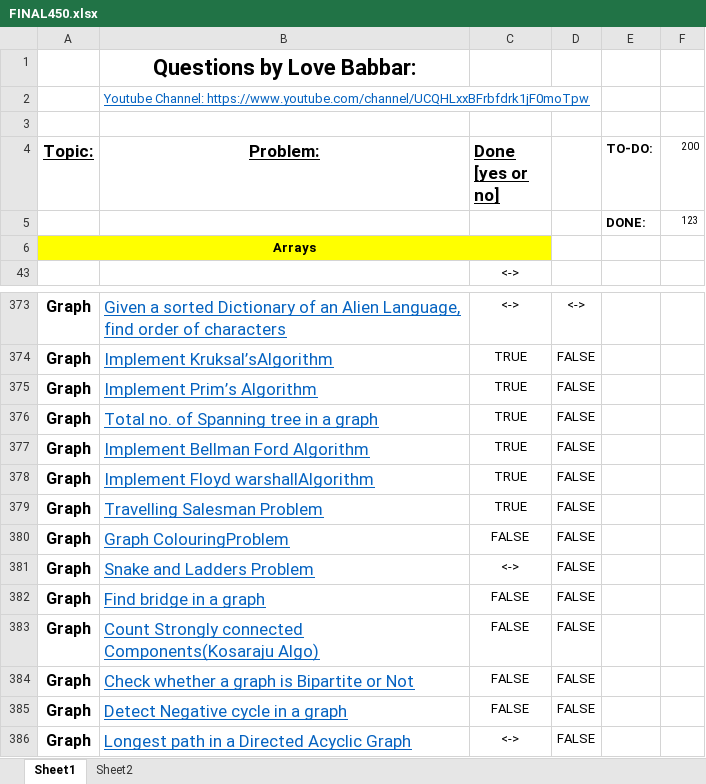
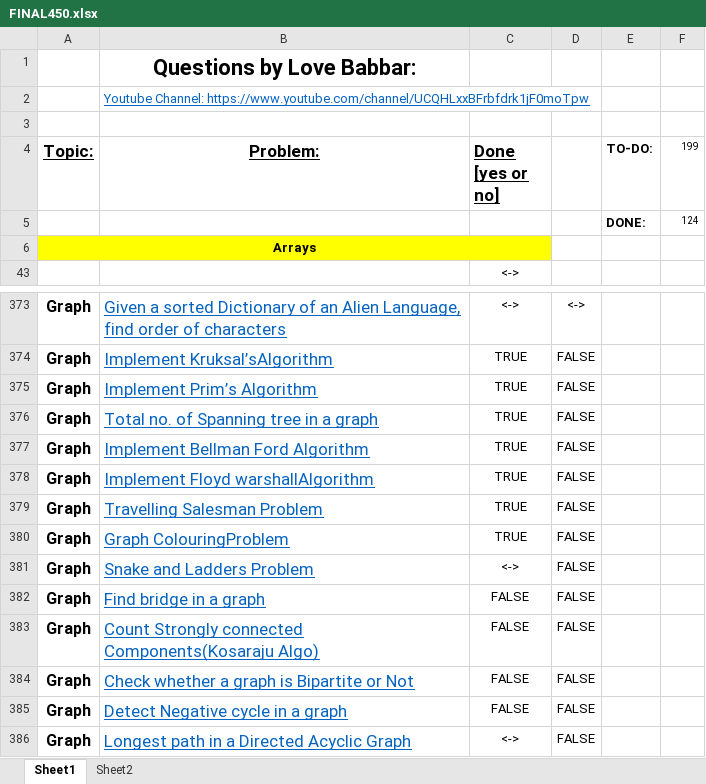
Before and after one commit to jsai2001/DSA-with-Python, an Excel workbook: FINAL450.xlsx, sheet Sheet1, drawn as a sheet; only a part is shown, gaps mark what is left out; values as stored, in another font and other column widths than the file's, no borders; the diff names each change by its address in the sheet, - before the commit and + after, or states it on an @@ line.

Commit message:
Graph Coloring Problem

```diff
--- a/FINAL450.xlsx (sheet Sheet1)
+++ b/FINAL450.xlsx (sheet Sheet1)
-F4: 200
+F4: 199
-F5 (199): 123
+F5 (199): 124
-C380 (Done [yes or no]): FALSE
+C380 (Done [yes or no]): TRUE
```
Also changed, not shown: 1 other file.
